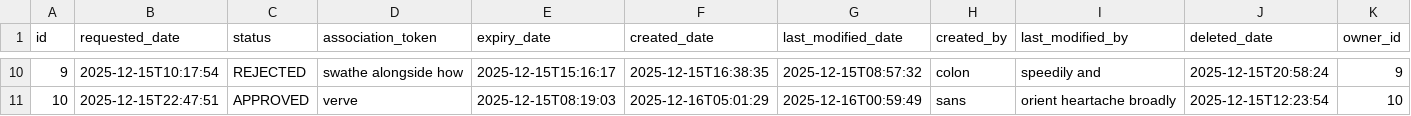
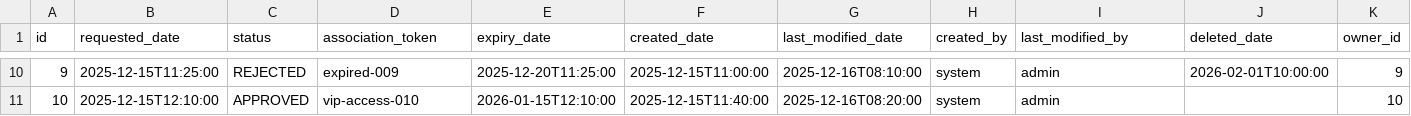
Before and after one commit to affner/monsterdam-chicks-monolith, a CSV file: src/main/resources/config/liquibase/fake-data/user_association.csv, drawn as a sheet; only a part is shown, gaps mark what is left out; the diff covers the shown part only.

Commit message:
Fix fake user data for associations

```diff
--- a/src/main/resources/config/liquibase/fake-data/user_association.csv
+++ b/src/main/resources/config/liquibase/fake-data/user_association.csv
@@ -10,2 +10,2 @@ id;requested_date;status;association_token;expiry_date;created_date;last_modifie
-9;2025-12-15T10:17:54;REJECTED;swathe alongside how;2025-12-15T15:16:17;2025-12-15T16:38:35;2025-12-15T08:57:32;colon;speedily and;2025-12-15T20:58:24;9
-10;2025-12-15T22:47:51;APPROVED;verve;2025-12-15T08:19:03;2025-12-16T05:01:29;2025-12-16T00:59:49;sans;orient heartache broadly;2025-12-15T12:23:54;10
+9;2025-12-15T11:25:00;REJECTED;expired-009;2025-12-20T11:25:00;2025-12-15T11:00:00;2025-12-16T08:10:00;system;admin;2026-02-01T10:00:00;9
+10;2025-12-15T12:10:00;APPROVED;vip-access-010;2026-01-15T12:10:00;2025-12-15T11:40:00;2025-12-16T08:20:00;system;admin;;10
```
Also changed, not shown: 64 edited cells elsewhere in this file, src/main/resources/config/liquibase/fake-data/user_lite.csv.
